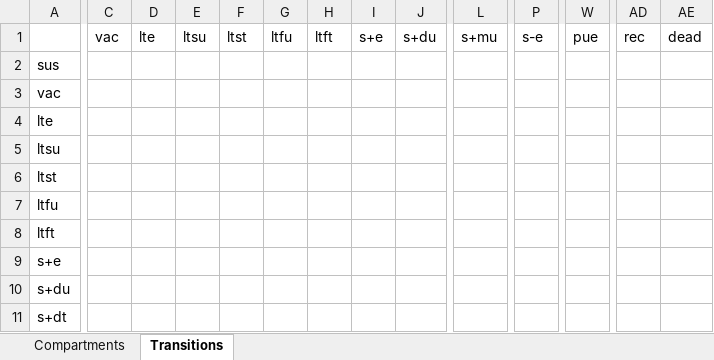
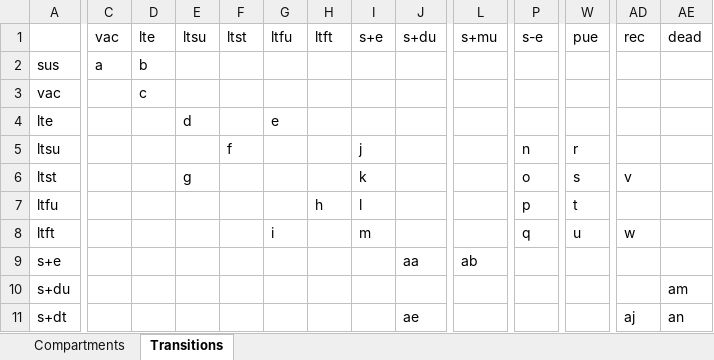
Before and after one commit to optimamodel/optima-tb, an Excel workbook: optima/cascade.xlsx, sheet Transitions, drawn as a sheet; only a part is shown, gaps mark what is left out; values as stored, in another font and other column widths than the file's, no cell formats; the diff covers the shown part only; the diff names each change by its address in the sheet, - before the commit and + after, or states it on an @@ line.

Commit message:
Choose your own cascade
Node/Link cascade files have been designed for simple network
(cascade-simple.xlsx) and the default complex one (cascade.xlsx).
Run model.py after choosing which to load with settings.
Note that 2000 to 2030 in timesteps of 0.25 take about half a minute on
my machine to run for two populations in the full cascade.
That's not promising, given what is left to be implemented.

```diff
--- a/optima/cascade.xlsx (sheet Transitions)
+++ b/optima/cascade.xlsx (sheet Transitions)
-C2 (vac): (empty)
+C2 (vac): a
-D2 (lte): (empty)
+D2 (lte): b
-D3 (lte): (empty)
+D3 (lte): c
-E4 (ltsu): (empty)
+E4 (ltsu): d
-G4 (ltfu): (empty)
+G4 (ltfu): e
-F5 (ltst): (empty)
+F5 (ltst): f
-I5 (s+e): (empty)
+I5 (s+e): j
-P5 (s-e): (empty)
+P5 (s-e): n
-W5 (pue): (empty)
+W5 (pue): r
-E6 (ltsu): (empty)
+E6 (ltsu): g
-I6 (s+e): (empty)
+I6 (s+e): k
-P6 (s-e): (empty)
+P6 (s-e): o
-W6 (pue): (empty)
+W6 (pue): s
-AD6 (rec): (empty)
+AD6 (rec): v
-H7 (ltft): (empty)
+H7 (ltft): h
-I7 (s+e): (empty)
+I7 (s+e): l
-P7 (s-e): (empty)
+P7 (s-e): p
-W7 (pue): (empty)
+W7 (pue): t
-G8 (ltfu): (empty)
+G8 (ltfu): i
-I8 (s+e): (empty)
+I8 (s+e): m
-P8 (s-e): (empty)
+P8 (s-e): q
-W8 (pue): (empty)
+W8 (pue): u
-AD8 (rec): (empty)
+AD8 (rec): w
-J9 (s+du): (empty)
+J9 (s+du): aa
-L9 (s+mu): (empty)
+L9 (s+mu): ab
-AE10 (dead): (empty)
+AE10 (dead): am
-J11 (s+du): (empty)
+J11 (s+du): ae
-AD11 (rec): (empty)
+AD11 (rec): aj
-AE11 (dead): (empty)
+AE11 (dead): an
```
Also changed, not shown: 49 edited cells elsewhere in this sheet, cell formats, 2 other files.
